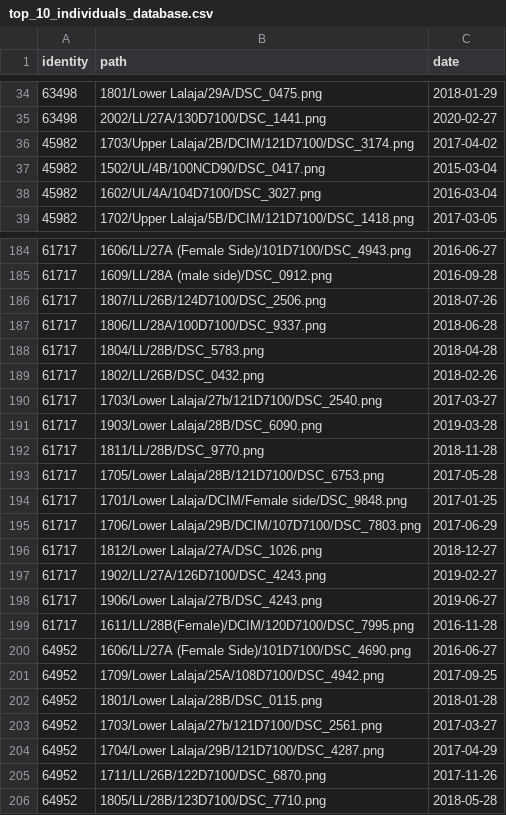
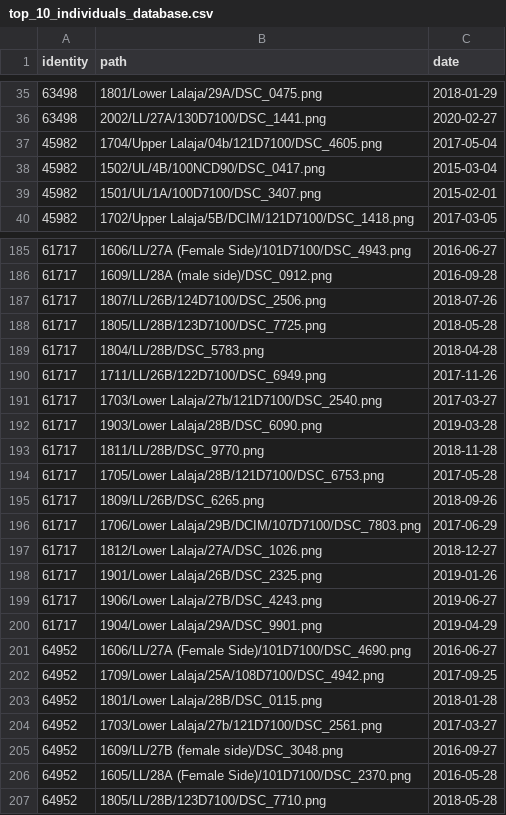
Before and after one commit to ash2d/wildlife-tools, a CSV file: exploring/csvs/top_10_individuals_database.csv, drawn as a sheet; only a part is shown, gaps mark what is left out; the diff covers the shown part only.

```diff
--- a/exploring/csvs/top_10_individuals_database.csv
+++ b/exploring/csvs/top_10_individuals_database.csv
@@ -35,5 +36,5 @@ identity,path,date
 63498,2002/LL/27A/130D7100/DSC_1441.png,2020-02-27
-45982,1703/Upper Lalaja/2B/DCIM/121D7100/DSC_3174.png,2017-04-02
+45982,1704/Upper Lalaja/04b/121D7100/DSC_4605.png,2017-05-04
 45982,1502/UL/4B/100NCD90/DSC_0417.png,2015-03-04
-45982,1602/UL/4A/104D7100/DSC_3027.png,2016-03-04
+45982,1501/UL/1A/100D7100/DSC_3407.png,2015-02-01
 45982,1702/Upper Lalaja/5B/DCIM/121D7100/DSC_1418.png,2017-03-05
@@ -186,5 +187,5 @@ identity,path,date
 61717,1807/LL/26B/124D7100/DSC_2506.png,2018-07-26
-61717,1806/LL/28A/100D7100/DSC_9337.png,2018-06-28
+61717,1805/LL/28B/123D7100/DSC_7725.png,2018-05-28
 61717,1804/LL/28B/DSC_5783.png,2018-04-28
-61717,1802/LL/26B/DSC_0432.png,2018-02-26
+61717,1711/LL/26B/122D7100/DSC_6949.png,2017-11-26
 61717,1703/Lower Lalaja/27b/121D7100/DSC_2540.png,2017-03-27
@@ -193,8 +194,8 @@ identity,path,date
 61717,1705/Lower Lalaja/28B/121D7100/DSC_6753.png,2017-05-28
-61717,1701/Lower Lalaja/DCIM/Female side/DSC_9848.png,2017-01-25
+61717,1809/LL/26B/DSC_6265.png,2018-09-26
 61717,1706/Lower Lalaja/29B/DCIM/107D7100/DSC_7803.png,2017-06-29
 61717,1812/Lower Lalaja/27A/DSC_1026.png,2018-12-27
-61717,1902/LL/27A/126D7100/DSC_4243.png,2019-02-27
+61717,1901/Lower Lalaja/26B/DSC_2325.png,2019-01-26
 61717,1906/Lower Lalaja/27B/DSC_4243.png,2019-06-27
-61717,1611/LL/28B(Female)/DCIM/120D7100/DSC_7995.png,2016-11-28
+61717,1904/Lower Lalaja/29A/DSC_9901.png,2019-04-29
 64952,1606/LL/27A (Female Side)/101D7100/DSC_4690.png,2016-06-27
@@ -203,4 +204,4 @@ identity,path,date
 64952,1703/Lower Lalaja/27b/121D7100/DSC_2561.png,2017-03-27
-64952,1704/Lower Lalaja/29B/121D7100/DSC_4287.png,2017-04-29
-64952,1711/LL/26B/122D7100/DSC_6870.png,2017-11-26
+64952,1609/LL/27B (female side)/DSC_3048.png,2016-09-27
+64952,1605/LL/28A (Female Side)/101D7100/DSC_2370.png,2016-05-28
 64952,1805/LL/28B/123D7100/DSC_7710.png,2018-05-28
```
Also changed, not shown: 3 added rows, 2 removed rows and 68 edited cells elsewhere in this file, exploring/csvs/top_10_individuals.csv, exploring/csvs/top_10_individuals_query.csv, 3 other files.
